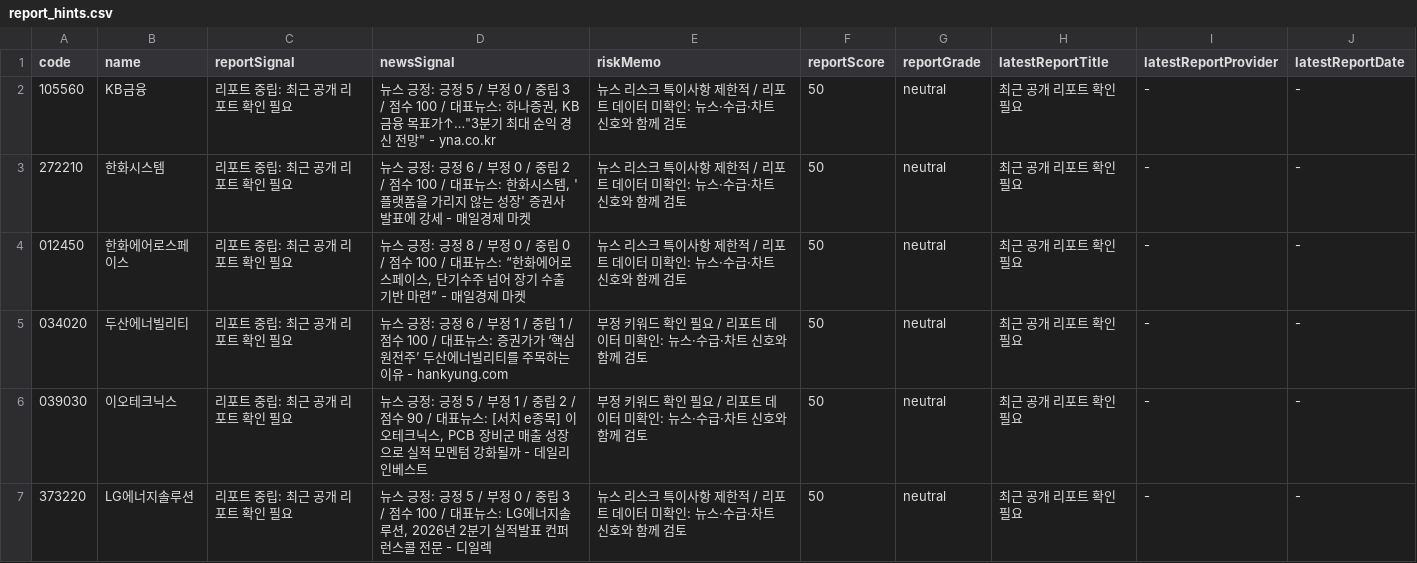
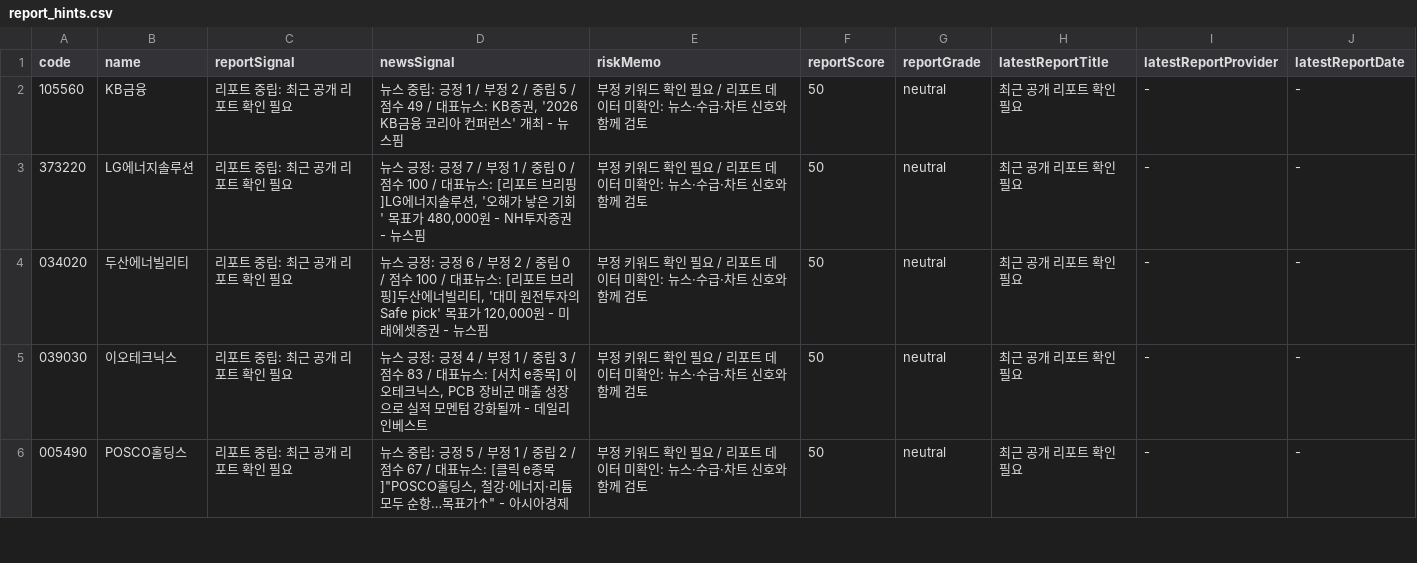
Before and after one commit to babbu28238/investment-json-data, a CSV file: report_hints.csv, drawn as a sheet; only a part is shown; the diff covers the shown part only.

```diff
--- a/report_hints.csv
+++ b/report_hints.csv
@@ -1,7 +1,6 @@
 code,name,reportSignal,newsSignal,riskMemo,reportScore,reportGrade,latestReportTitle,latestReportProvider,latestReportDate
-105560,KB금융,리포트 중립: 최근 공개 리포트 확인 필요,"뉴스 긍정: 긍정 5 / 부정 0 / 중립 3 / 점수 100 / 대표뉴스: 하나증권, KB금융 목표가↑…""3분기 최대 순익 경신 전망"" - yna.co.kr",뉴스 리스크 특이사항 제한적 / 리포트 데이터 미확인: 뉴스·수급·차트 신호와 함께 검토,50,neutral,최근 공개 리포트 확인 필요,-,-
-272210,한화시스템,리포트 중립: 최근 공개 리포트 확인 필요,"뉴스 긍정: 긍정 6 / 부정 0 / 중립 2 / 점수 100 / 대표뉴스: 한화시스템, '플랫폼을 가리지 않는 성장' 증권사 발표에 강세 - 매일경제 마켓",뉴스 리스크 특이사항 제한적 / 리포트 데이터 미확인: 뉴스·수급·차트 신호와 함께 검토,50,neutral,최근 공개 리포트 확인 필요,-,-
-012450,한화에어로스페이스,리포트 중립: 최근 공개 리포트 확인 필요,"뉴스 긍정: 긍정 8 / 부정 0 / 중립 0 / 점수 100 / 대표뉴스: “한화에어로스페이스, 단기수주 넘어 장기 수출 기반 마련” - 매일경제 마켓",뉴스 리스크 특이사항 제한적 / 리포트 데이터 미확인: 뉴스·수급·차트 신호와 함께 검토,50,neutral,최근 공개 리포트 확인 필요,-,-
-034020,두산에너빌리티,리포트 중립: 최근 공개 리포트 확인 필요,뉴스 긍정: 긍정 6 / 부정 1 / 중립 1 / 점수 100 / 대표뉴스: 증권가가 ‘핵심 원전주’ 두산에너빌리티를 주목하는 이유 - hankyung.com,부정 키워드 확인 필요 / 리포트 데이터 미확인: 뉴스·수급·차트 신호와 함께 검토,50,neutral,최근 공개 리포트 확인 필요,-,-
-039030,이오테크닉스,리포트 중립: 최근 공개 리포트 확인 필요,"뉴스 긍정: 긍정 5 / 부정 1 / 중립 2 / 점수 90 / 대표뉴스: [서치 e종목] 이오테크닉스, PCB 장비군 매출 성장으로 실적 모멘텀 강화될까 - 데일리인베스트",부정 키워드 확인 필요 / 리포트 데이터 미확인: 뉴스·수급·차트 신호와 함께 검토,50,neutral,최근 공개 리포트 확인 필요,-,-
-373220,LG에너지솔루션,리포트 중립: 최근 공개 리포트 확인 필요,"뉴스 긍정: 긍정 5 / 부정 0 / 중립 3 / 점수 100 / 대표뉴스: LG에너지솔루션, 2026년 2분기 실적발표 컨퍼런스콜 전문 - 디일렉",뉴스 리스크 특이사항 제한적 / 리포트 데이터 미확인: 뉴스·수급·차트 신호와 함께 검토,50,neutral,최근 공개 리포트 확인 필요,-,-
+105560,KB금융,리포트 중립: 최근 공개 리포트 확인 필요,"뉴스 중립: 긍정 1 / 부정 2 / 중립 5 / 점수 49 / 대표뉴스: KB증권, '2026 KB금융 코리아 컨퍼런스' 개최 - 뉴스핌",부정 키워드 확인 필요 / 리포트 데이터 미확인: 뉴스·수급·차트 신호와 함께 검토,50,neutral,최근 공개 리포트 확인 필요,-,-
+373220,LG에너지솔루션,리포트 중립: 최근 공개 리포트 확인 필요,"뉴스 긍정: 긍정 7 / 부정 1 / 중립 0 / 점수 100 / 대표뉴스: [리포트 브리핑]LG에너지솔루션, '오해가 낳은 기회' 목표가 480,000원 - NH투자증권 - 뉴스핌",부정 키워드 확인 필요 / 리포트 데이터 미확인: 뉴스·수급·차트 신호와 함께 검토,50,neutral,최근 공개 리포트 확인 필요,-,-
+034020,두산에너빌리티,리포트 중립: 최근 공개 리포트 확인 필요,"뉴스 긍정: 긍정 6 / 부정 2 / 중립 0 / 점수 100 / 대표뉴스: [리포트 브리핑]두산에너빌리티, '대미 원전투자의 Safe pick' 목표가 120,000원 - 미래에셋증권 - 뉴스핌",부정 키워드 확인 필요 / 리포트 데이터 미확인: 뉴스·수급·차트 신호와 함께 검토,50,neutral,최근 공개 리포트 확인 필요,-,-
+039030,이오테크닉스,리포트 중립: 최근 공개 리포트 확인 필요,"뉴스 긍정: 긍정 4 / 부정 1 / 중립 3 / 점수 83 / 대표뉴스: [서치 e종목] 이오테크닉스, PCB 장비군 매출 성장으로 실적 모멘텀 강화될까 - 데일리인베스트",부정 키워드 확인 필요 / 리포트 데이터 미확인: 뉴스·수급·차트 신호와 함께 검토,50,neutral,최근 공개 리포트 확인 필요,-,-
+005490,POSCO홀딩스,리포트 중립: 최근 공개 리포트 확인 필요,"뉴스 중립: 긍정 5 / 부정 1 / 중립 2 / 점수 67 / 대표뉴스: [클릭 e종목]""POSCO홀딩스, 철강·에너지·리튬 모두 순항…목표가↑"" - 아시아경제",부정 키워드 확인 필요 / 리포트 데이터 미확인: 뉴스·수급·차트 신호와 함께 검토,50,neutral,최근 공개 리포트 확인 필요,-,-
```
Also changed, not shown: 7 added rows, 6 removed rows and 22 edited cells elsewhere in this file, stock_candidates_input.csv, supply_flow_input.csv, 29 other files.
